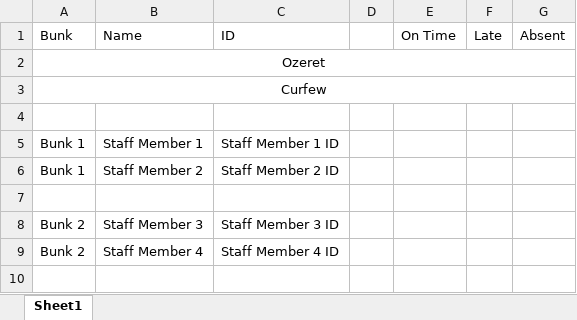
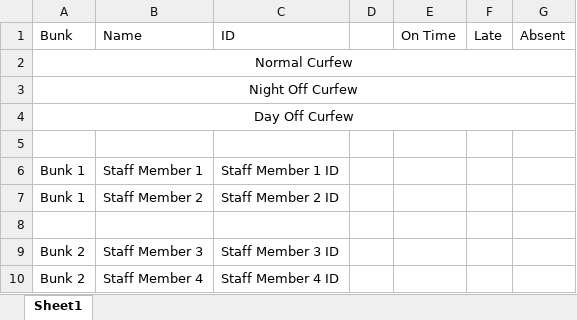
Before and after one commit to crs196/attendance, an Excel workbook: resources/files/Sample_Attendance_File.xlsx, sheet Sheet1, drawn as a sheet; values as stored, in another font and other column widths than the file's, no borders; the diff names each change by its address in the sheet, - before the commit and + after, or states it on an @@ line.

Commit message:
remove deprecated method and instance variable, add variables for multiple curfew times & write all to spreadsheet, move clock classes into separate files

```diff
--- a/resources/files/Sample_Attendance_File.xlsx (sheet Sheet1)
+++ b/resources/files/Sample_Attendance_File.xlsx (sheet Sheet1)
-A2 (Bunk): Ozeret
+A2 (Bunk): Normal Curfew
-A3 (Bunk): Curfew
+A3 (Bunk): Night Off Curfew
+row 4: Day Off Curfew
```
Also changed, not shown: 4 other files.
